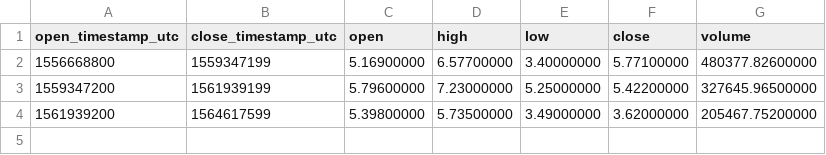
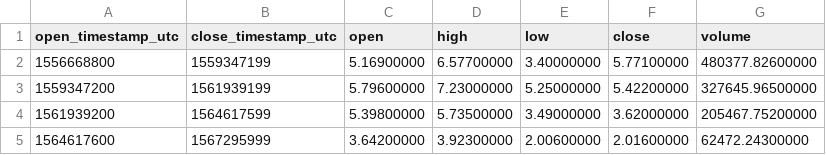
Before and after one commit to cryptobigbro/binance-ATOMTUSD, a CSV file: binance-ATOMTUSD-1M.csv, drawn as a sheet; the diff names each change by its address in the sheet, - before the commit and + after, or states it on an @@ line.

```diff
--- a/binance-ATOMTUSD-1M.csv
+++ b/binance-ATOMTUSD-1M.csv
+row 5: 1564617600 | 1567295999 | 3.64200000 | 3.92300000 | 2.00600000 | 2.01600000 | 62472.24300000
```
Also changed, not shown: binance-ATOMTUSD-1d.csv, binance-ATOMTUSD-1h.csv.
